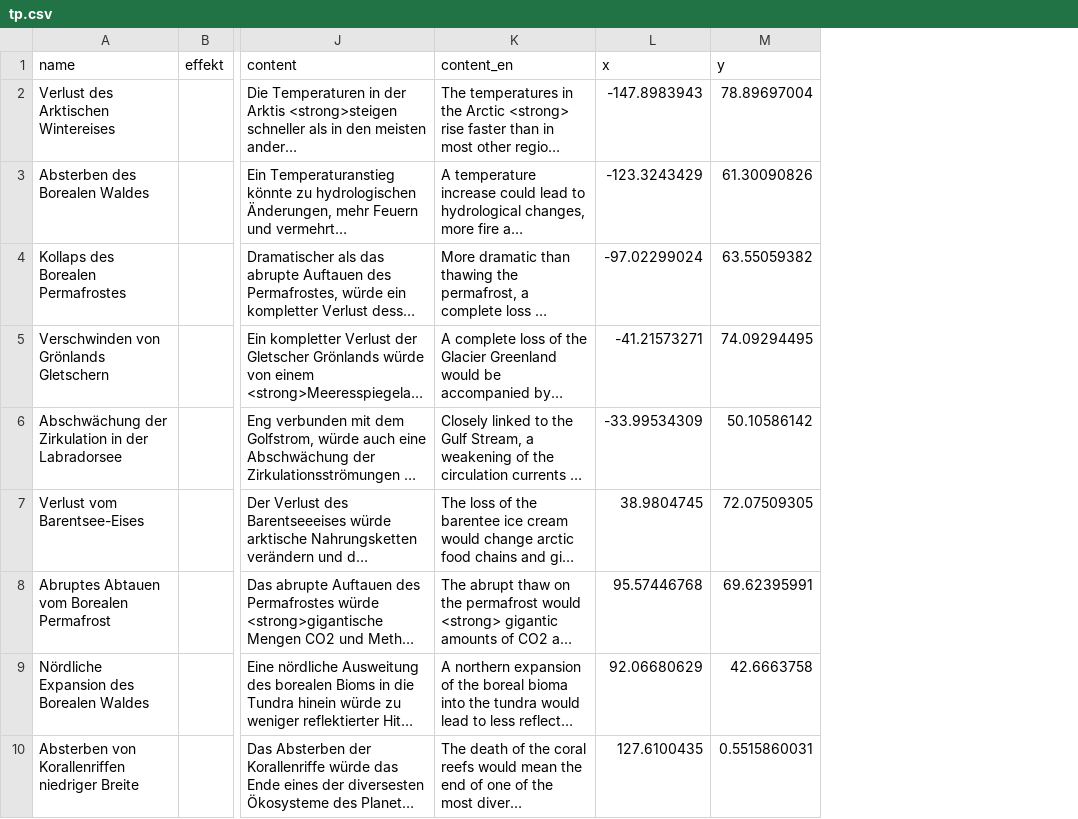
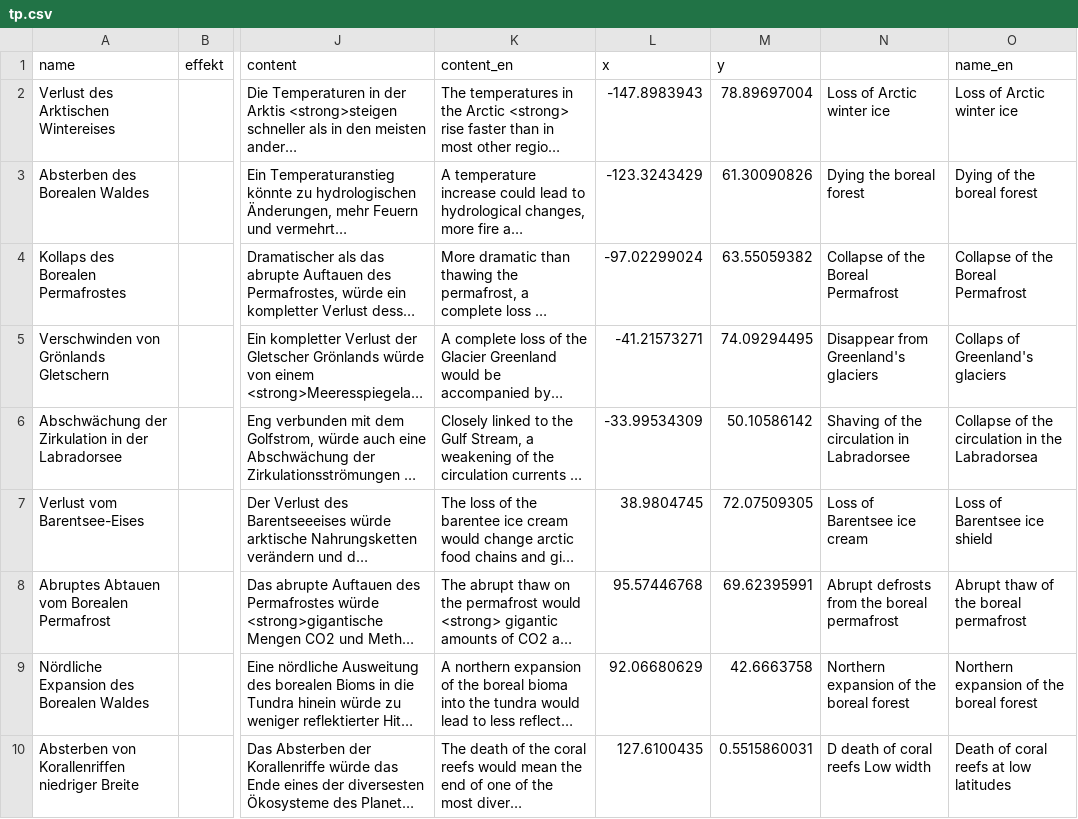
Before and after one commit to RobinKohrs/scrollTipPoints, a CSV file: public/data/tp.csv, drawn as a sheet; only a part is shown, gaps mark what is left out; long unchanged cells end in …; the diff names each change by its address in the sheet, - before the commit and + after, or states it on an @@ line.

```diff
--- a/public/data/tp.csv
+++ b/public/data/tp.csv
+column N, rows 2-10: Loss of Arctic winter ice | Dying the boreal forest | Collapse of the Boreal Permafrost | Disappear from Greenland's glaciers | Shaving of the circulation in Labradorsee | Loss of Barentsee ice cream | Abrupt defrosts from the boreal permafrost | Northern expansion of the boreal forest | D death of coral reefs Low width
+column O (name_en), rows 2-10: Loss of Arctic winter ice | Dying of the boreal forest | Collapse of the Boreal Permafrost | Collaps of Greenland's glaciers | Collapse of the circulation in the Labradorsea | Loss of Barentsee ice shield | Abrupt thaw of the boreal permafrost | Northern expansion of the boreal forest | Death of coral reefs at low latitudes
```
Also changed, not shown: 4 other files.
